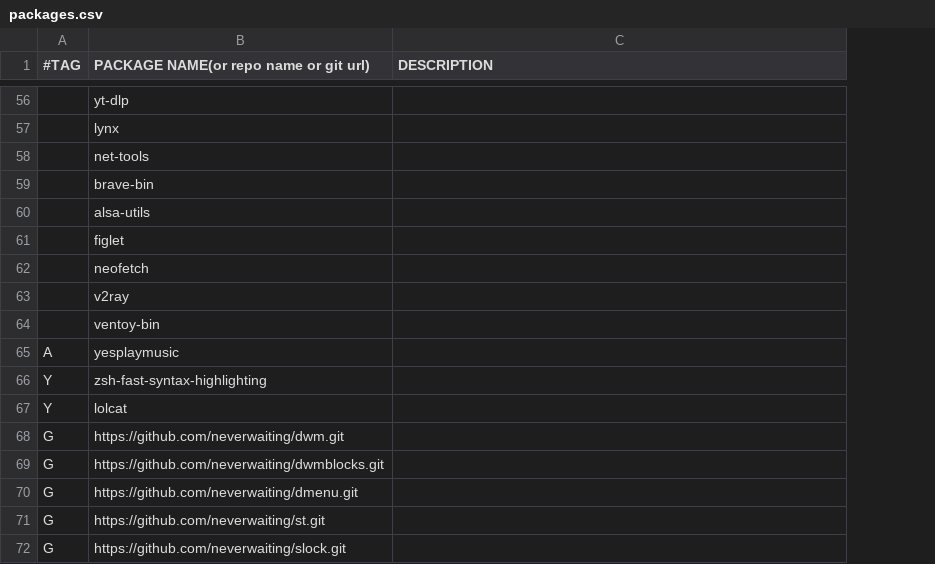
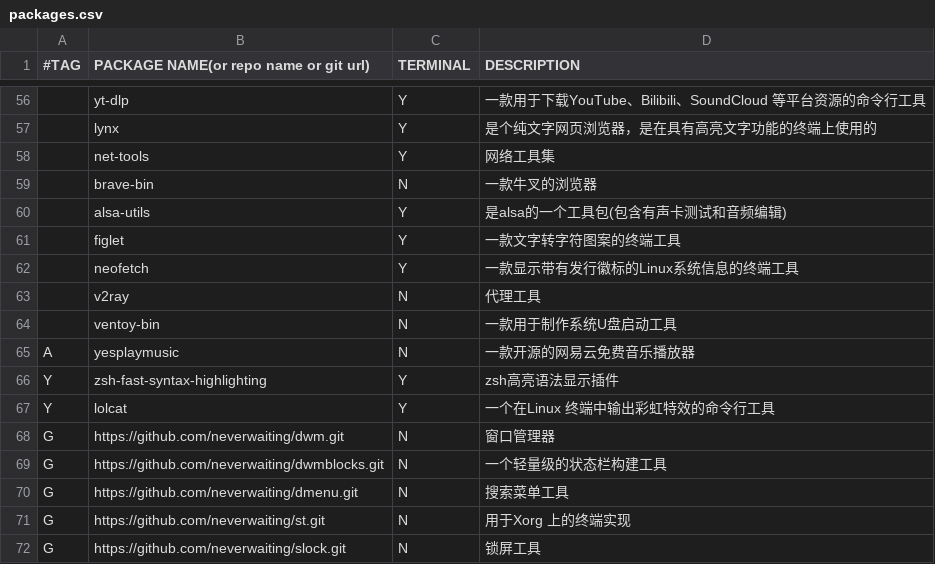
Before and after one commit to neverwaiting/archinstall, a CSV file: packages.csv, drawn as a sheet; only a part is shown, gaps mark what is left out; addresses are those after the commit; the diff covers the shown part only; the diff names each change by its address in the sheet, - before the commit and + after, or states it on an @@ line.

```diff
--- a/packages.csv
+++ b/packages.csv
+column C (TERMINAL), rows 56-72: Y | Y | Y | N | Y | Y | Y | N | N | N | Y | Y | N | N | N | N | N
-D56 (DESCRIPTION): (empty)
+D56 (DESCRIPTION): 一款用于下载YouTube、Bilibili、SoundCloud 等平台资源的命令行工具
-D57 (DESCRIPTION): (empty)
+D57 (DESCRIPTION): 是个纯文字网页浏览器，是在具有高亮文字功能的终端上使用的
-D58 (DESCRIPTION): (empty)
+D58 (DESCRIPTION): 网络工具集
-D59 (DESCRIPTION): (empty)
+D59 (DESCRIPTION): 一款牛叉的浏览器
-D60 (DESCRIPTION): (empty)
+D60 (DESCRIPTION): 是alsa的一个工具包(包含有声卡测试和音频编辑)
-D61 (DESCRIPTION): (empty)
+D61 (DESCRIPTION): 一款文字转字符图案的终端工具
-D62 (DESCRIPTION): (empty)
+D62 (DESCRIPTION): 一款显示带有发行徽标的Linux系统信息的终端工具
-D63 (DESCRIPTION): (empty)
+D63 (DESCRIPTION): 代理工具
-D64 (DESCRIPTION): (empty)
+D64 (DESCRIPTION): 一款用于制作系统U盘启动工具
-D65 (DESCRIPTION): (empty)
+D65 (DESCRIPTION): 一款开源的网易云免费音乐播放器
-D66 (DESCRIPTION): (empty)
+D66 (DESCRIPTION): zsh高亮语法显示插件
-D67 (DESCRIPTION): (empty)
+D67 (DESCRIPTION): 一个在Linux 终端中输出彩虹特效的命令行工具
-D68 (DESCRIPTION): (empty)
+D68 (DESCRIPTION): 窗口管理器
-D69 (DESCRIPTION): (empty)
+D69 (DESCRIPTION): 一个轻量级的状态栏构建工具
-D70 (DESCRIPTION): (empty)
+D70 (DESCRIPTION): 搜索菜单工具
-D71 (DESCRIPTION): (empty)
+D71 (DESCRIPTION): 用于Xorg 上的终端实现
-D72 (DESCRIPTION): (empty)
+D72 (DESCRIPTION): 锁屏工具
```
Also changed, not shown: 48 edited cells elsewhere in this file.
